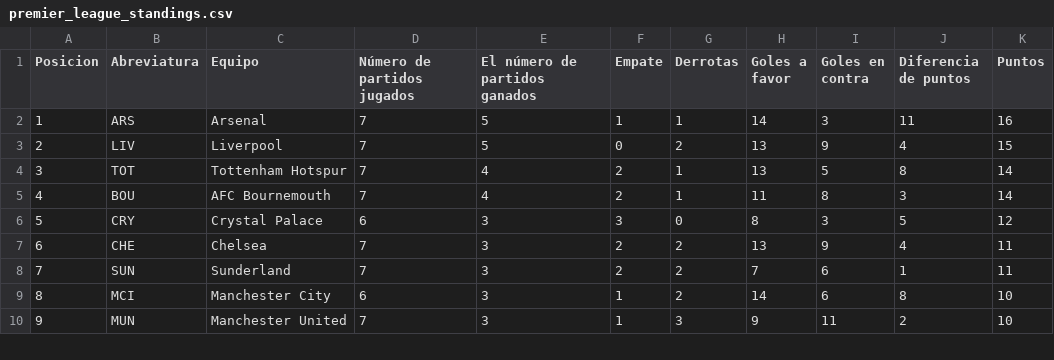
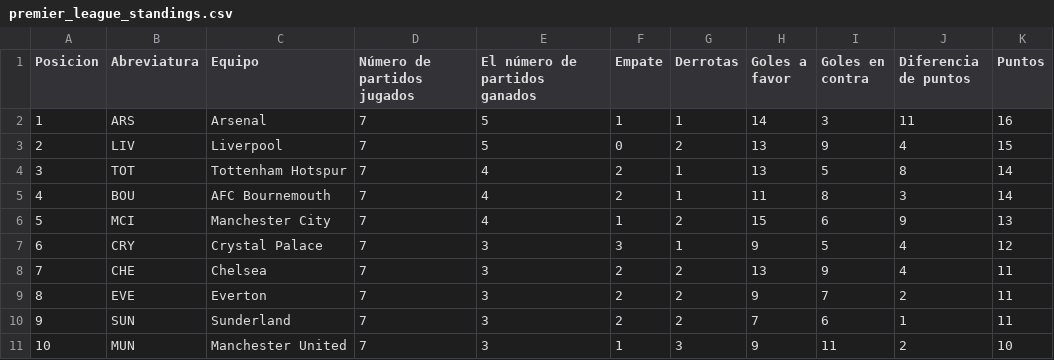
Before and after one commit to AndresPlazas19931504/scrapper-deportes-devops, a CSV file: data/premier_league_standings.csv, drawn as a sheet; only a part is shown; the diff covers the shown part only.

```diff
--- a/data/premier_league_standings.csv
+++ b/data/premier_league_standings.csv
@@ -5,6 +5,7 @@ Posicion,Abreviatura,Equipo,Número de partidos jugados,El número de partidos g
 4,BOU,AFC Bournemouth,7,4,2,1,11,8,3,14
-5,CRY,Crystal Palace,6,3,3,0,8,3,5,12
-6,CHE,Chelsea,7,3,2,2,13,9,4,11
-7,SUN,Sunderland,7,3,2,2,7,6,1,11
-8,MCI,Manchester City,6,3,1,2,14,6,8,10
-9,MUN,Manchester United,7,3,1,3,9,11,2,10
+5,MCI,Manchester City,7,4,1,2,15,6,9,13
+6,CRY,Crystal Palace,7,3,3,1,9,5,4,12
+7,CHE,Chelsea,7,3,2,2,13,9,4,11
+8,EVE,Everton,7,3,2,2,9,7,2,11
+9,SUN,Sunderland,7,3,2,2,7,6,1,11
+10,MUN,Manchester United,7,3,1,3,9,11,2,10
```
Also changed, not shown: 1 removed row and 65 edited cells elsewhere in this file.
